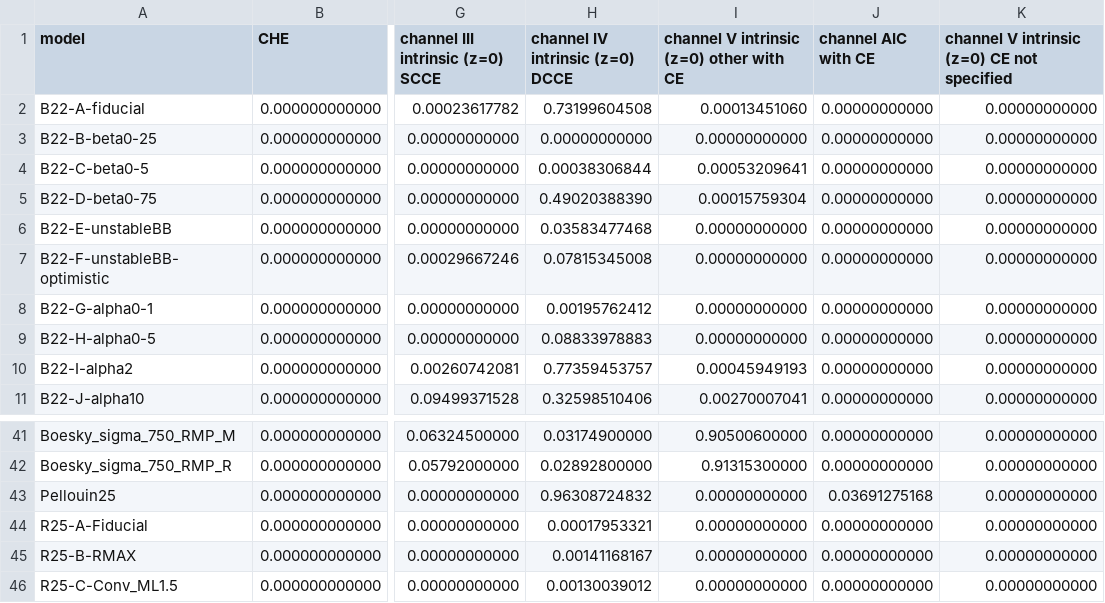
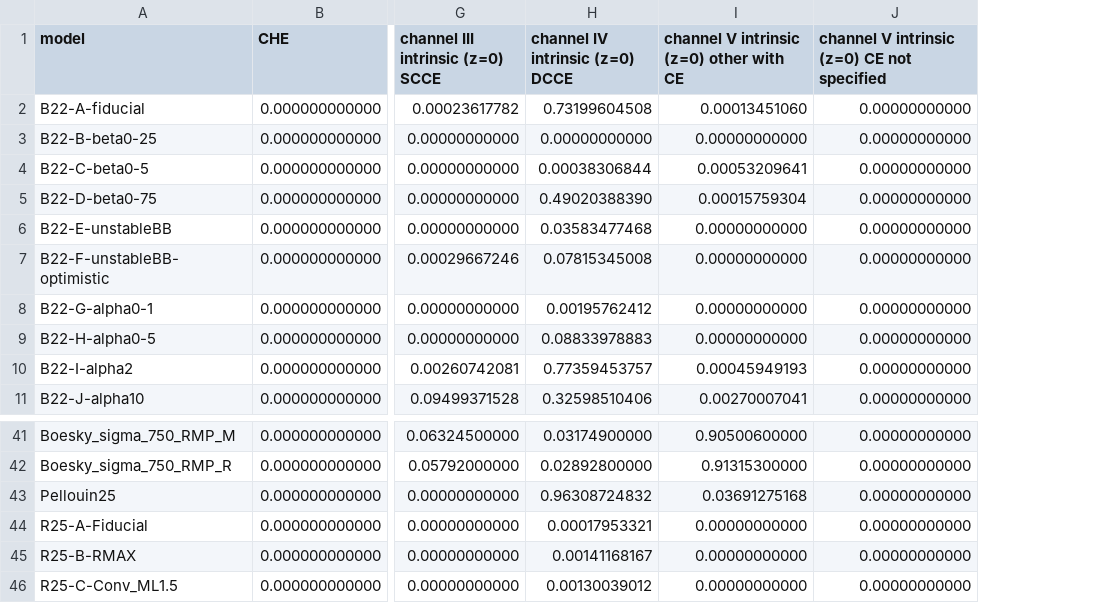
Before and after one commit to FloorBroekgaarden/Rates_of_Formation_Channels, a CSV file: plottingCode/Fig_comparison/Data_formation_channels_intrinsic/NS-NS_rates_review.csv, drawn as a sheet; only a part is shown, gaps mark what is left out; the diff names each change by its address in the sheet, - before the commit and + after, or states it on an @@ line.

```diff
--- a/plottingCode/Fig_comparison/Data_formation_channels_intrinsic/NS-NS_rates_review.csv
+++ b/plottingCode/Fig_comparison/Data_formation_channels_intrinsic/NS-NS_rates_review.csv
-column J (channel AIC with CE), rows 2-11: all 0.00000000000; rows 41-46: 0.00000000000 | 0.00000000000 | 0.03691275168 | 0.00000000000 | 0.00000000000 | 0.00000000000
-I43: 0.00000000000
+I43: 0.03691275168
```
Also changed, not shown: 16 other files.
